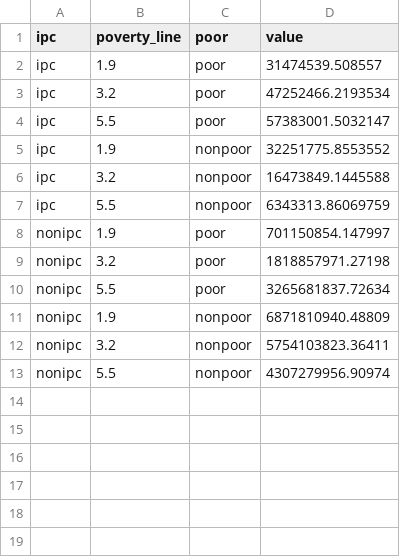
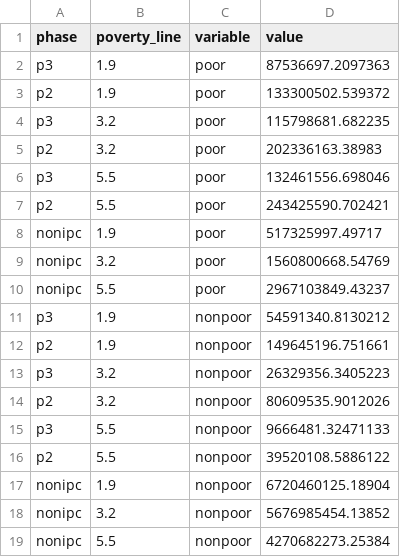
Before and after one commit to danjwalton/gha_report_2021, a CSV file: chapter1/IPC Poverty overlap/ipc_pov_overlap.csv, drawn as a sheet.

```diff
--- a/chapter1/IPC Poverty overlap/ipc_pov_overlap.csv
+++ b/chapter1/IPC Poverty overlap/ipc_pov_overlap.csv
@@ -1,13 +1,19 @@
-ipc,poverty_line,poor,value
-ipc,1.9,poor,31474539.508557
-ipc,3.2,poor,47252466.2193534
-ipc,5.5,poor,57383001.5032147
-ipc,1.9,nonpoor,32251775.8553552
-ipc,3.2,nonpoor,16473849.1445588
-ipc,5.5,nonpoor,6343313.86069759
-nonipc,1.9,poor,701150854.147997
-nonipc,3.2,poor,1818857971.27198
-nonipc,5.5,poor,3265681837.72634
-nonipc,1.9,nonpoor,6871810940.48809
-nonipc,3.2,nonpoor,5754103823.36411
-nonipc,5.5,nonpoor,4307279956.90974
+phase,poverty_line,variable,value
+p3,1.9,poor,87536697.2097363
+p2,1.9,poor,133300502.539372
+p3,3.2,poor,115798681.682235
+p2,3.2,poor,202336163.38983
+p3,5.5,poor,132461556.698046
+p2,5.5,poor,243425590.702421
+nonipc,1.9,poor,517325997.49717
+nonipc,3.2,poor,1560800668.54769
+nonipc,5.5,poor,2967103849.43237
+p3,1.9,nonpoor,54591340.8130212
+p2,1.9,nonpoor,149645196.751661
+p3,3.2,nonpoor,26329356.3405223
+p2,3.2,nonpoor,80609535.9012026
+p3,5.5,nonpoor,9666481.32471133
+p2,5.5,nonpoor,39520108.5886122
+nonipc,1.9,nonpoor,6720460125.18904
+nonipc,3.2,nonpoor,5676985454.13852
+nonipc,5.5,nonpoor,4270682273.25384
```
Also changed, not shown: chapter1/Fragile poverty/euler_dat.csv, chapter1/Fragile poverty/fragile_pov.csv, 51 other files.
